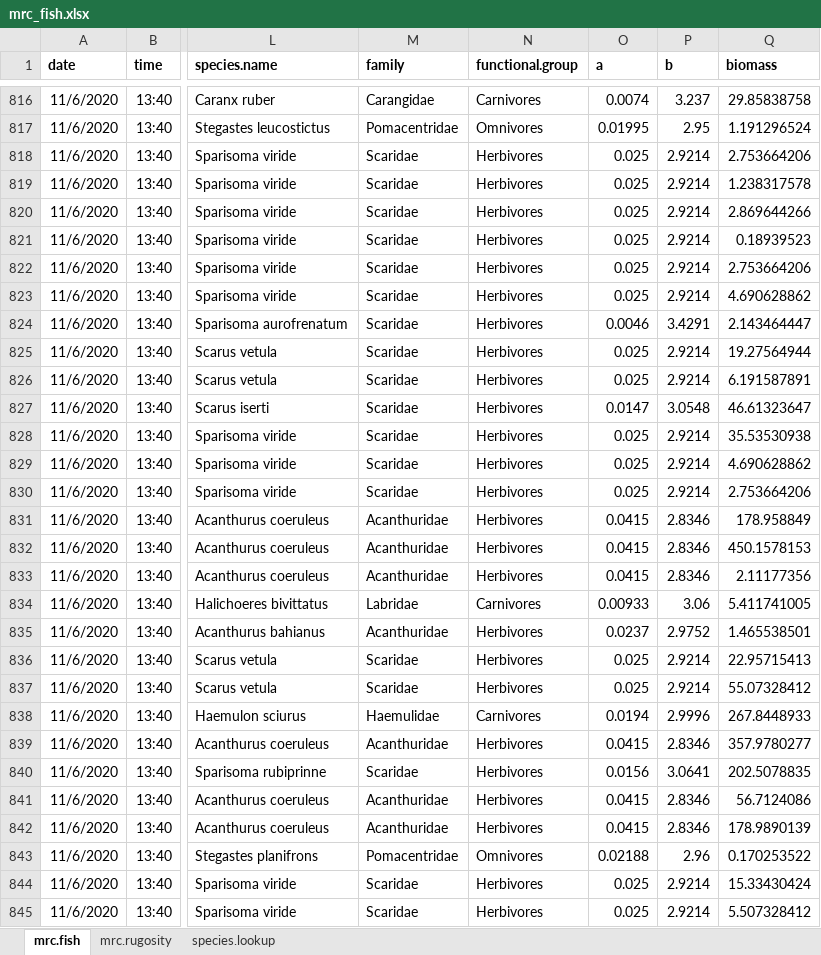
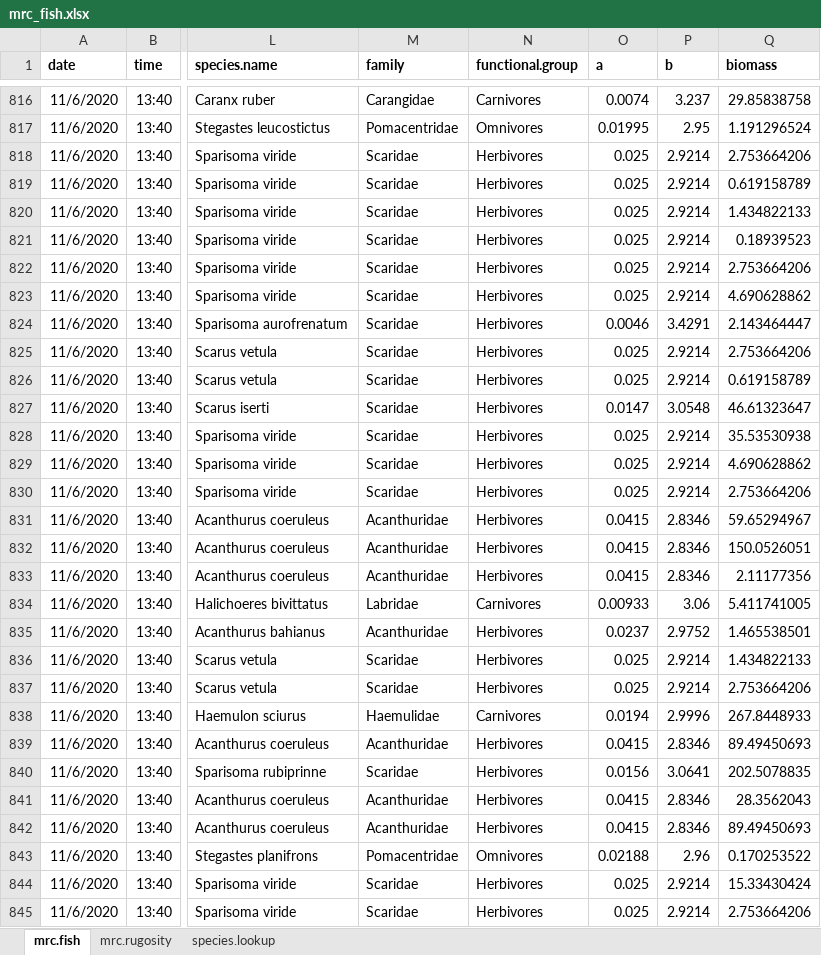
Before and after one commit to molwilson/mrc, an Excel workbook: data/mrc_fish.xlsx, sheet mrc.fish, drawn as a sheet; only a part is shown, gaps mark what is left out; values as stored, in another font and other column widths than the file's, no borders; the diff covers the shown part only; the diff names each change by its address in the sheet, - before the commit and + after, or states it on an @@ line.

```diff
--- a/data/mrc_fish.xlsx (sheet mrc.fish)
+++ b/data/mrc_fish.xlsx (sheet mrc.fish)
-Q819 (biomass): 1.238317578
+Q819 (biomass): 0.619158789
-Q820 (biomass): 2.869644266
+Q820 (biomass): 1.434822133
-Q825 (biomass): 19.27564944
+Q825 (biomass): 2.753664206
-Q826 (biomass): 6.191587891
+Q826 (biomass): 0.619158789
-Q831 (biomass): 178.958849
+Q831 (biomass): 59.65294967
-Q832 (biomass): 450.1578153
+Q832 (biomass): 150.0526051
-Q836 (biomass): 22.95715413
+Q836 (biomass): 1.434822133
-Q837 (biomass): 55.07328412
+Q837 (biomass): 2.753664206
-Q839 (biomass): 357.9780277
+Q839 (biomass): 89.49450693
-Q841 (biomass): 56.7124086
+Q841 (biomass): 28.3562043
-Q842 (biomass): 178.9890139
+Q842 (biomass): 89.49450693
-Q845 (biomass): 5.507328412
+Q845 (biomass): 2.753664206
```
Also changed, not shown: 545 edited cells elsewhere in this sheet, formulas that keep their value, data/MRC_benthic_V5.xlsx, 1 other file.
